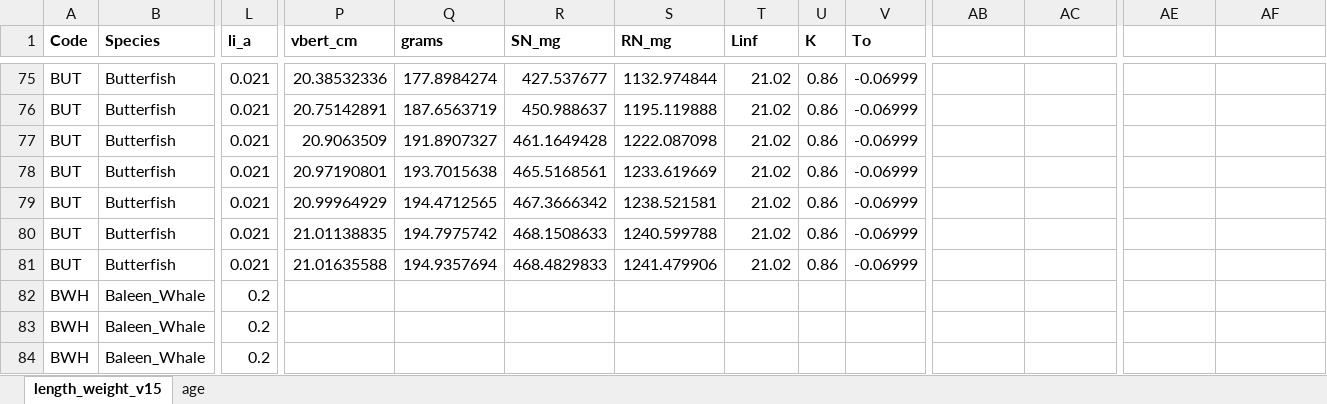
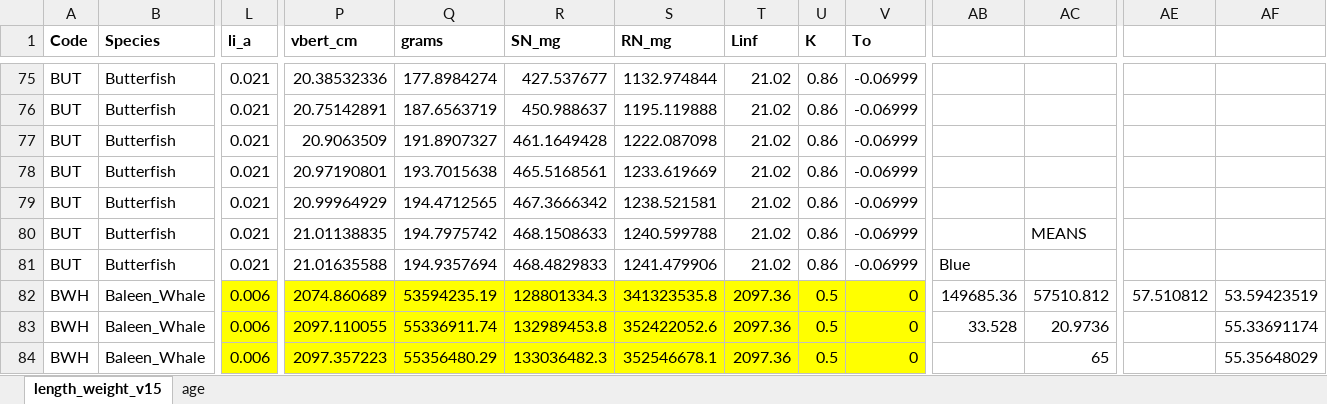
Before and after one commit to NEFSC/READ-EDAB-neusAtlantis, an Excel workbook: R/length_weight_v15.xlsx, sheet length_weight_v15, drawn as a sheet; only a part is shown, gaps mark what is left out; values as stored, in another font and other column widths than the file's, no borders; the diff covers the shown part only; the diff names each change by its address in the sheet, - before the commit and + after, or states it on an @@ line.

Commit message:
finalize length weight relations RN SN

```diff
--- a/R/length_weight_v15.xlsx (sheet length_weight_v15)
+++ b/R/length_weight_v15.xlsx (sheet length_weight_v15)
-AC80: (empty)
+AC80: MEANS
-AB81: (empty)
+AB81: Blue
-L82:L84 (li_a): 0.2
+L82:L84 (li_a): 0.006
-L82:L84 fill: none
+L82:L84 fill: #FFFF00
-P82 (vbert_cm): (empty)
+P82 (vbert_cm): 2074.860689
-P82:V84 fill: none
+P82:V84 fill: #FFFF00
-Q82 (grams): (empty)
+Q82 (grams): 53594235.19
-R82 (SN_mg): (empty)
+R82 (SN_mg): 128801334.3
-S82 (RN_mg): (empty)
+S82 (RN_mg): 341323535.8
-T82:T84 (Linf): (empty)
+T82:T84 (Linf): 2097.36
-U82:U84 (K): (empty)
+U82:U84 (K): 0.5
-V82:V84 (To): (empty)
+V82:V84 (To): 0
-AB82: (empty)
+AB82: 149685.36
-AC82: (empty)
+AC82: 57510.812
-AE82: (empty)
+AE82: 57.510812
-AF82: (empty)
+AF82: 53.59423519
-P83 (vbert_cm): (empty)
+P83 (vbert_cm): 2097.110055
-Q83 (grams): (empty)
+Q83 (grams): 55336911.74
-R83 (SN_mg): (empty)
+R83 (SN_mg): 132989453.8
-S83 (RN_mg): (empty)
+S83 (RN_mg): 352422052.6
-AB83: (empty)
+AB83: 33.528
-AC83: (empty)
+AC83: 20.9736
-AF83: (empty)
+AF83: 55.33691174
-P84 (vbert_cm): (empty)
+P84 (vbert_cm): 2097.357223
-Q84 (grams): (empty)
+Q84 (grams): 55356480.29
-R84 (SN_mg): (empty)
+R84 (SN_mg): 133036482.3
-S84 (RN_mg): (empty)
+S84 (RN_mg): 352546678.1
-AC84: (empty)
+AC84: 65
-AF84: (empty)
+AF84: 55.35648029
```
Also changed, not shown: 504 edited cells and cell formats elsewhere in this sheet, 1 other file.
